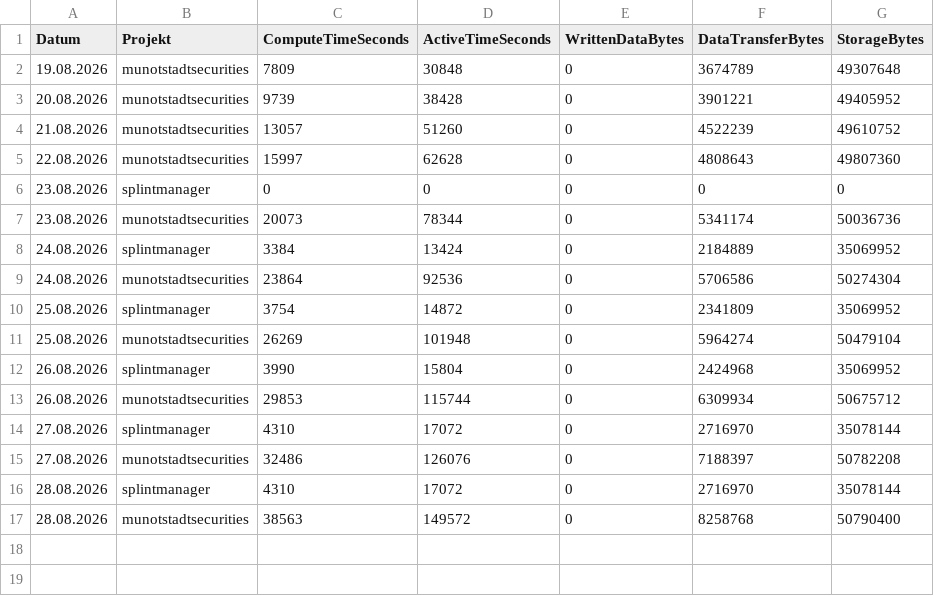
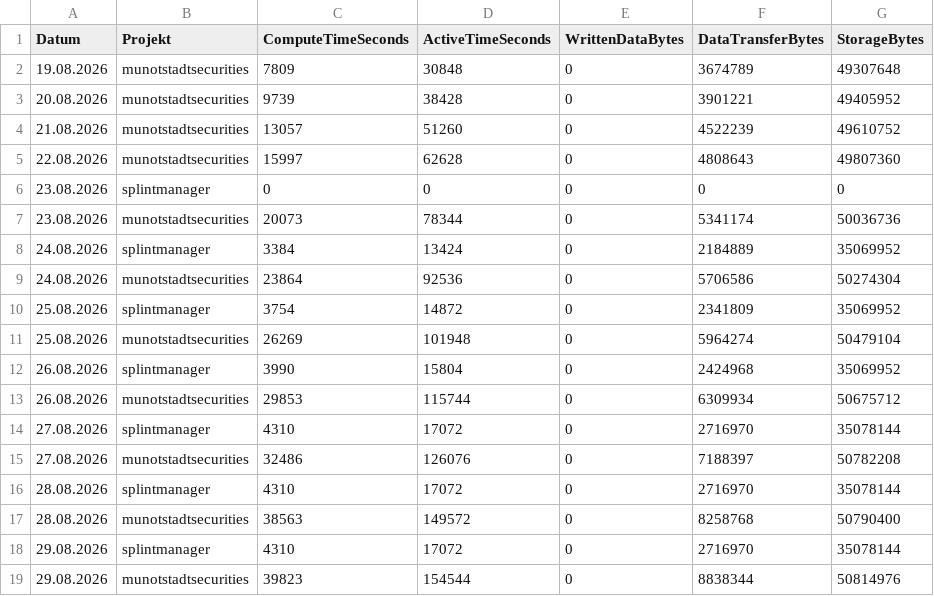
Before and after one commit to Munotstadt/db_admin, a CSV file: data/neon_usage.csv, drawn as a sheet; the diff names each change by its address in the sheet, - before the commit and + after, or states it on an @@ line.

```diff
--- a/data/neon_usage.csv
+++ b/data/neon_usage.csv
+row 18: 29.08.2026 | splintmanager | 4310 | 17072 | 0 | 2716970 | 35078144
+row 19: 29.08.2026 | munotstadtsecurities | 39823 | 154544 | 0 | 8838344 | 50814976
```
